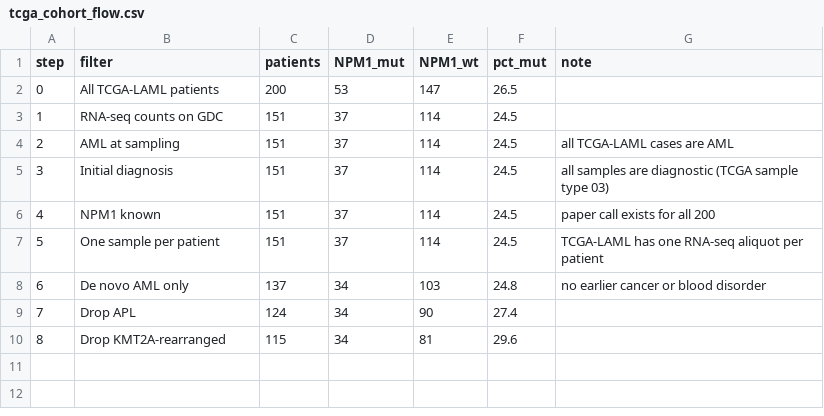
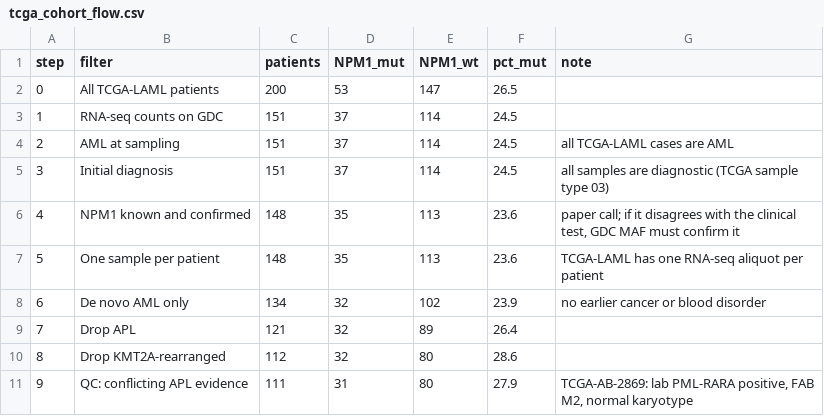
Before and after one commit to nutthapat-sumanont/npm1-aml-transcriptomics, a CSV file: results/tcga_cohort_flow.csv, drawn as a sheet.

```diff
--- a/results/tcga_cohort_flow.csv
+++ b/results/tcga_cohort_flow.csv
@@ -5,6 +5,7 @@
 3,"Initial diagnosis",151,37,114,24.5,"all samples are diagnostic (TCGA sample type 03)"
-4,"NPM1 known",151,37,114,24.5,"paper call exists for all 200"
-5,"One sample per patient",151,37,114,24.5,"TCGA-LAML has one RNA-seq aliquot per patient"
-6,"De novo AML only",137,34,103,24.8,"no earlier cancer or blood disorder"
-7,"Drop APL",124,34,90,27.4,""
-8,"Drop KMT2A-rearranged",115,34,81,29.6,""
+4,"NPM1 known and confirmed",148,35,113,23.6,"paper call; if it disagrees with the clinical test, GDC MAF must confirm it"
+5,"One sample per patient",148,35,113,23.6,"TCGA-LAML has one RNA-seq aliquot per patient"
+6,"De novo AML only",134,32,102,23.9,"no earlier cancer or blood disorder"
+7,"Drop APL",121,32,89,26.4,""
+8,"Drop KMT2A-rearranged",112,32,80,28.6,""
+9,"QC: conflicting APL evidence",111,31,80,27.9,"TCGA-AB-2869: lab PML-RARA positive, FAB M2, normal karyotype"
```
Also changed, not shown: results/tcga_cohort.csv, 30 other files.
